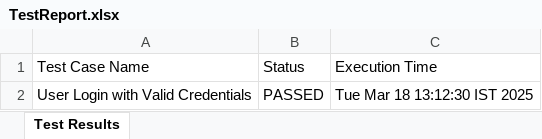
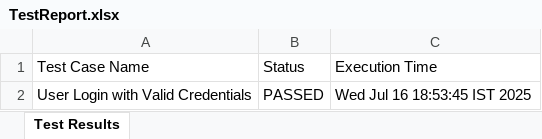
Before and after one commit to prashantu4040/zygal_admin_portal, an Excel workbook: test-output/TestReport.xlsx, sheet Test Results, drawn as a sheet; values as stored, in another font and other column widths than the file's, no borders; the diff names each change by its address in the sheet, - before the commit and + after, or states it on an @@ line.

```diff
--- a/test-output/TestReport.xlsx (sheet Test Results)
+++ b/test-output/TestReport.xlsx (sheet Test Results)
-C2: Tue Mar 18 13:12:30 IST 2025
+C2: Wed Jul 16 18:53:45 IST 2025
```
Also changed, not shown: 12 other files.
